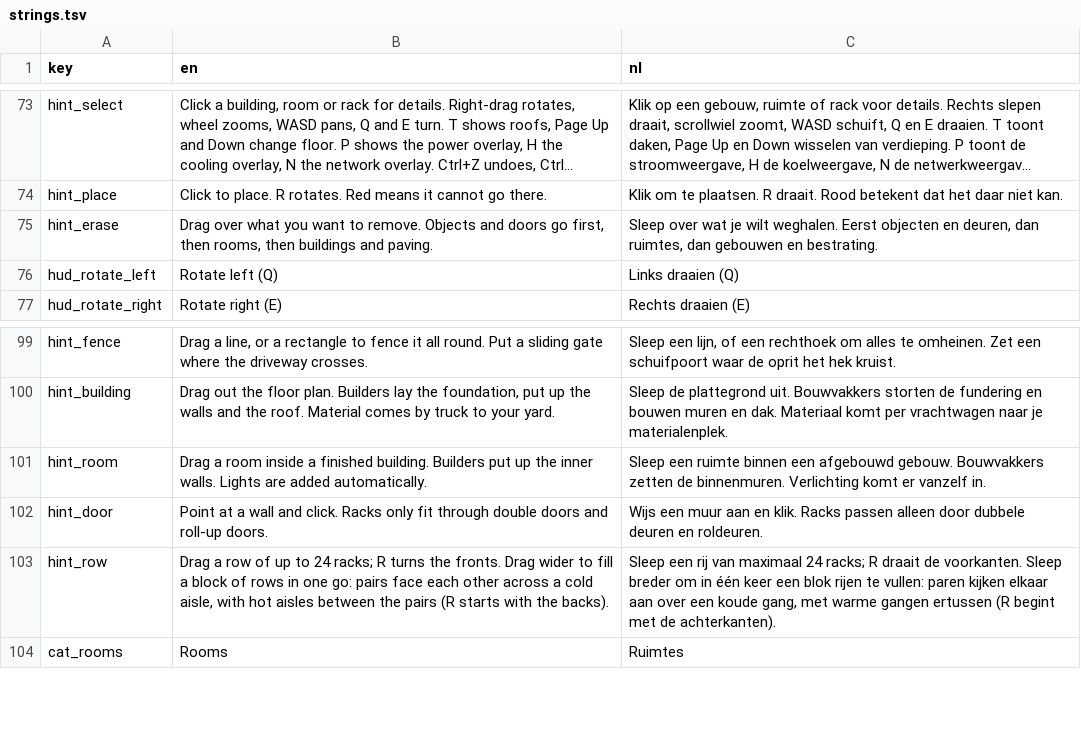
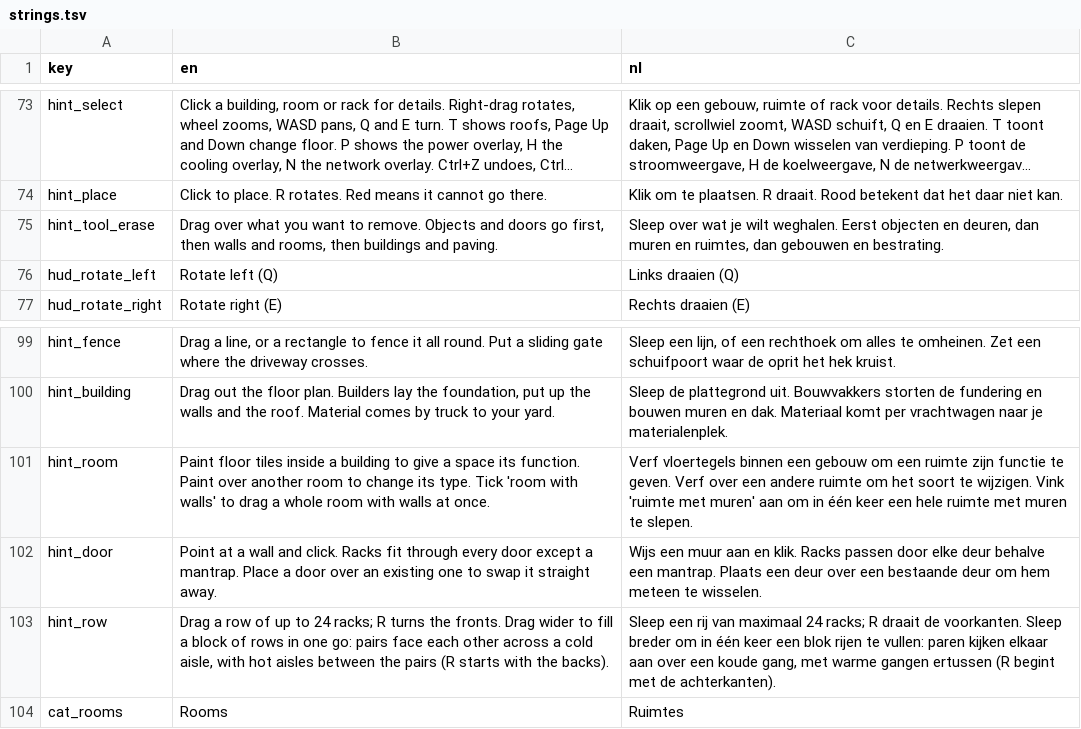
Before and after one commit to rhisijmuiden/datacenter-architect, a TSV file: game/locale/strings.tsv, drawn as a sheet; only a part is shown, gaps mark what is left out; long unchanged cells end in …; the diff covers the shown part only; the diff names each change by its address in the sheet, - before the commit and + after, or states it on an @@ line.

```diff
--- a/game/locale/strings.tsv
+++ b/game/locale/strings.tsv
-A75 (key): hint_erase
+A75 (key): hint_tool_erase
-B75 (en): …first, then rooms, then…
+B75 (en): …first, then walls and rooms, then…
-C75 (nl): …deuren, dan ruimtes, dan…
+C75 (nl): …deuren, dan muren en ruimtes, dan…
-B101 (en): Drag a room inside a finished building. Builders put up the inner walls. Lights are added automatically.
+B101 (en): Paint floor tiles inside a building to give a space its function. Paint over another room to change its type. Tick 'room with walls' to drag a whole room with walls at once.
-C101 (nl): Sleep een ruimte binnen een afgebouwd gebouw. Bouwvakkers zetten de binnenmuren. Verlichting komt er vanzelf in.
+C101 (nl): Verf vloertegels binnen een gebouw om een ruimte zijn functie te geven. Verf over een andere ruimte om het soort te wijzigen. Vink 'ruimte met muren' aan om in één keer een hele ruimte met muren te slepen.
-B102 (en): …click. Racks only fit through double doors and roll-up doors.
+B102 (en): …click. Racks fit through every door except a mantrap. Place a door over an existing one to swap it straight away.
-C102 (nl): …Racks passen alleen door dubbele deuren en roldeuren.
+C102 (nl): …Racks passen door elke deur behalve een mantrap. Plaats een deur over een bestaande deur om hem meteen te wisselen.
```
Also changed, not shown: 33 added rows elsewhere in this file, 22 other files.
